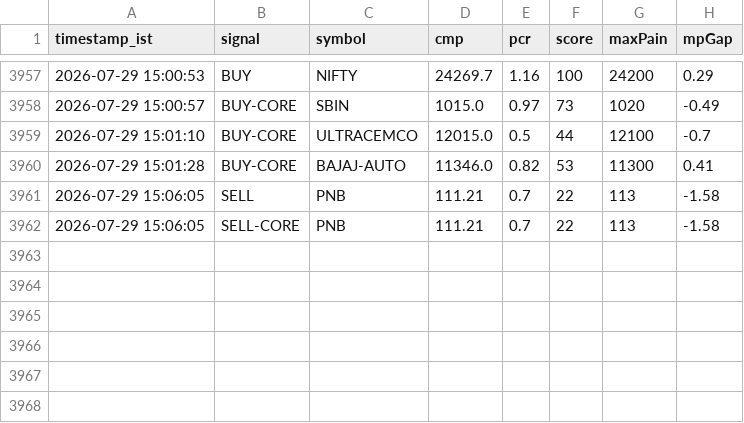
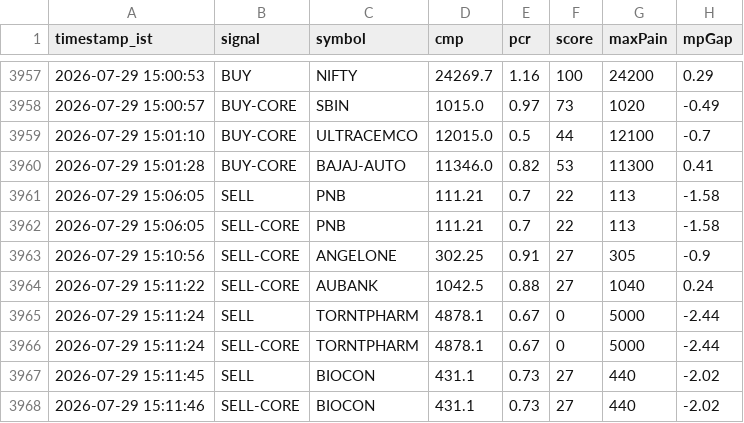
Before and after one commit to sisir6685/nse-alert-bot, a CSV file: signal_log.csv, drawn as a sheet; only a part is shown, gaps mark what is left out; the diff names each change by its address in the sheet, - before the commit and + after, or states it on an @@ line.

```diff
--- a/signal_log.csv
+++ b/signal_log.csv
+row 3963: 2026-07-29 15:10:56 | SELL-CORE | ANGELONE | 302.25 | 0.91 | 27 | 305 | -0.9
+row 3964: 2026-07-29 15:11:22 | SELL-CORE | AUBANK | 1042.5 | 0.88 | 27 | 1040 | 0.24
+row 3965: 2026-07-29 15:11:24 | SELL | TORNTPHARM | 4878.1 | 0.67 | 0 | 5000 | -2.44
+row 3966: 2026-07-29 15:11:24 | SELL-CORE | TORNTPHARM | 4878.1 | 0.67 | 0 | 5000 | -2.44
+row 3967: 2026-07-29 15:11:45 | SELL | BIOCON | 431.1 | 0.73 | 27 | 440 | -2.02
+row 3968: 2026-07-29 15:11:46 | SELL-CORE | BIOCON | 431.1 | 0.73 | 27 | 440 | -2.02
```
Also changed, not shown: 1 other file.
